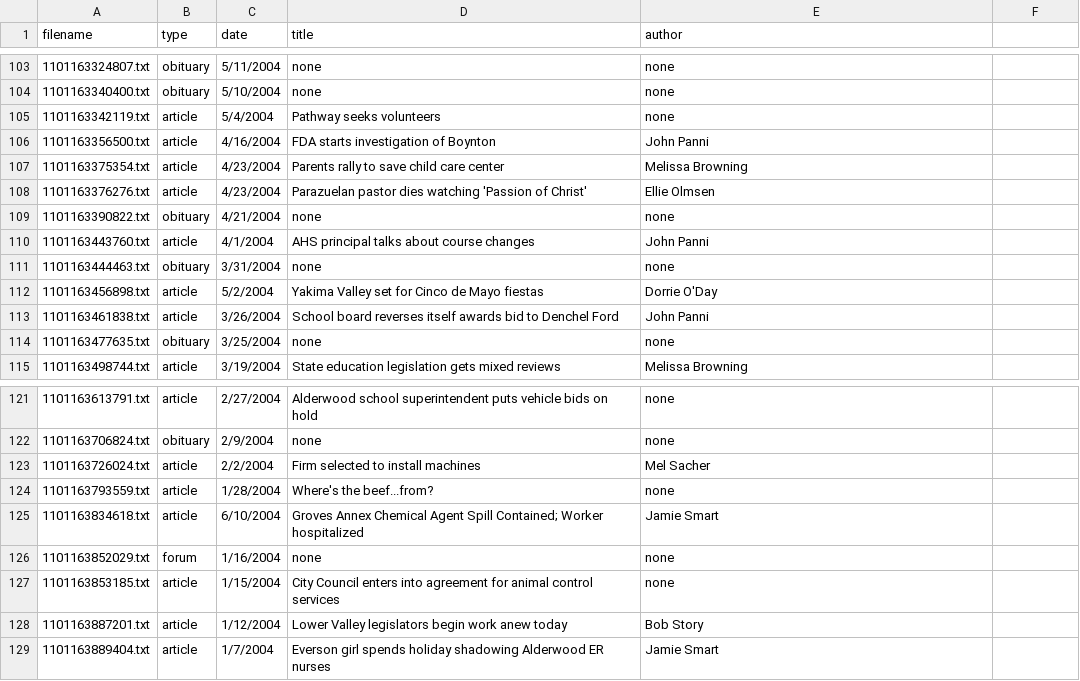
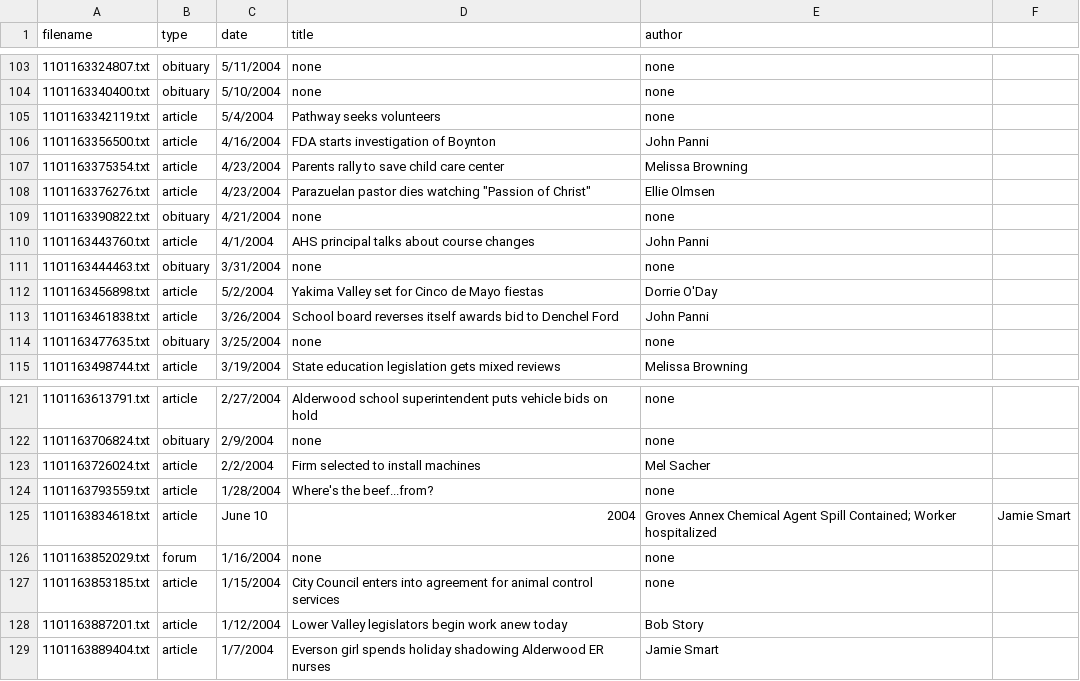
Before and after one commit to pageturners/pageturners.github.io, a CSV file: csv/articleInfo.csv, drawn as a sheet; only a part is shown, gaps mark what is left out.

```diff
--- a/csv/articleInfo.csv
+++ b/csv/articleInfo.csv
@@ -107,3 +107,3 @@ filename,type,date,title,author
 1101163375354.txt,article,4/23/2004,Parents rally to save child care center,Melissa Browning
-1101163376276.txt,article,4/23/2004,Parazuelan pastor dies watching 'Passion of Christ',Ellie Olmsen
+1101163376276.txt,article,4/23/2004,Parazuelan pastor dies watching "Passion of Christ",Ellie Olmsen
 1101163390822.txt,obituary,4/21/2004,none,none
@@ -124,3 +124,3 @@ filename,type,date,title,author
 1101163793559.txt,article,1/28/2004,Where's the beef...from?,none
-1101163834618.txt,article,6/10/2004,Groves Annex Chemical Agent Spill Contained; Worker hospitalized,Jamie Smart
+1101163834618.txt,article,June 10, 2004,Groves Annex Chemical Agent Spill Contained; Worker hospitalized,Jamie Smart
 1101163852029.txt,forum,1/16/2004,none,none
```
Also changed, not shown: csv/entityDictionary.csv, csv/entityOverview.csv.
